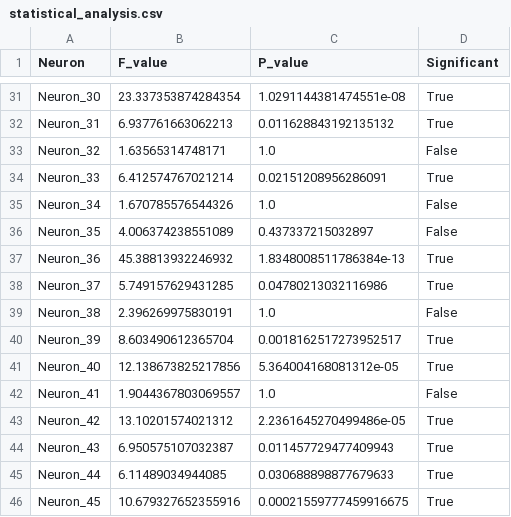
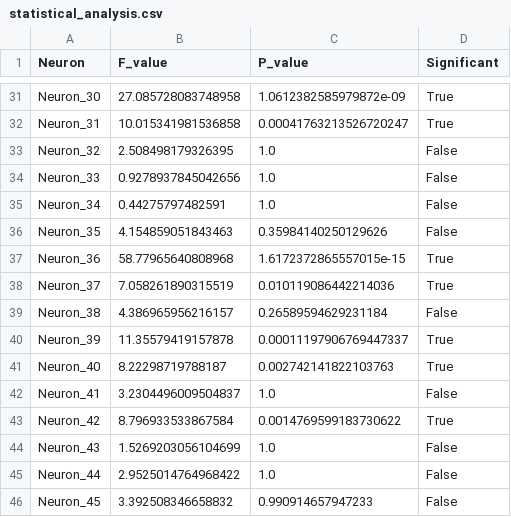
Before and after one commit to Nanqipro/Brain_Neuroimage_Processing, a CSV file: LSTM/results/analysis/statistical_analysis.csv, drawn as a sheet; only a part is shown, gaps mark what is left out; the diff covers the shown part only; the diff names each change by its address in the sheet, - before the commit and + after, or states it on an @@ line.

```diff
--- a/LSTM/results/analysis/statistical_analysis.csv
+++ b/LSTM/results/analysis/statistical_analysis.csv
-B31 (F_value): 23.337353874284354
+B31 (F_value): 27.085728083748958
-C31 (P_value): 1.0291144381474551e-08
+C31 (P_value): 1.0612382585979872e-09
-B32 (F_value): 6.937761663062213
+B32 (F_value): 10.015341981536858
-C32 (P_value): 0.011628843192135132
+C32 (P_value): 0.00041763213526720247
-B33 (F_value): 1.63565314748171
+B33 (F_value): 2.508498179326395
-B34 (F_value): 6.412574767021214
+B34 (F_value): 0.9278937845042656
-C34 (P_value): 0.02151208956286091
+C34 (P_value): 1.0
-D34 (Significant): True
+D34 (Significant): False
-B35 (F_value): 1.670785576544326
+B35 (F_value): 0.44275797482591
-B36 (F_value): 4.006374238551089
+B36 (F_value): 4.154859051843463
-C36 (P_value): 0.437337215032897
+C36 (P_value): 0.35984140250129626
-B37 (F_value): 45.38813932246932
+B37 (F_value): 58.77965640808968
-C37 (P_value): 1.8348008511786384e-13
+C37 (P_value): 1.6172372865557015e-15
-B38 (F_value): 5.749157629431285
+B38 (F_value): 7.058261890315519
-C38 (P_value): 0.04780213032116986
+C38 (P_value): 0.010119086442214036
-B39 (F_value): 2.396269975830191
+B39 (F_value): 4.386965956216157
-C39 (P_value): 1.0
+C39 (P_value): 0.26589594629231184
-B40 (F_value): 8.603490612365704
+B40 (F_value): 11.35579419157878
-C40 (P_value): 0.0018162517273952517
+C40 (P_value): 0.00011197906769447337
-B41 (F_value): 12.138673825217856
+B41 (F_value): 8.22298719788187
-C41 (P_value): 5.364004168081312e-05
+C41 (P_value): 0.002742141822103763
-B42 (F_value): 1.9044367803069557
+B42 (F_value): 3.2304496009504837
-B43 (F_value): 13.10201574021312
+B43 (F_value): 8.796933533867584
-C43 (P_value): 2.2361645270499486e-05
+C43 (P_value): 0.0014769599183730622
-B44 (F_value): 6.950575107032387
+B44 (F_value): 1.5269203056104699
-C44 (P_value): 0.011457729477409943
+C44 (P_value): 1.0
-D44:D46 (Significant): True
+D44:D46 (Significant): False
-B45 (F_value): 6.11489034944085
+B45 (F_value): 2.9525014764968422
-C45 (P_value): 0.030688898877679633
+C45 (P_value): 1.0
-B46 (F_value): 10.679327652355916
+B46 (F_value): 3.392508346658832
-C46 (P_value): 0.00021559777459916675
+C46 (P_value): 0.990914657947233
```
Also changed, not shown: 91 edited cells elsewhere in this file, 47 other files.
